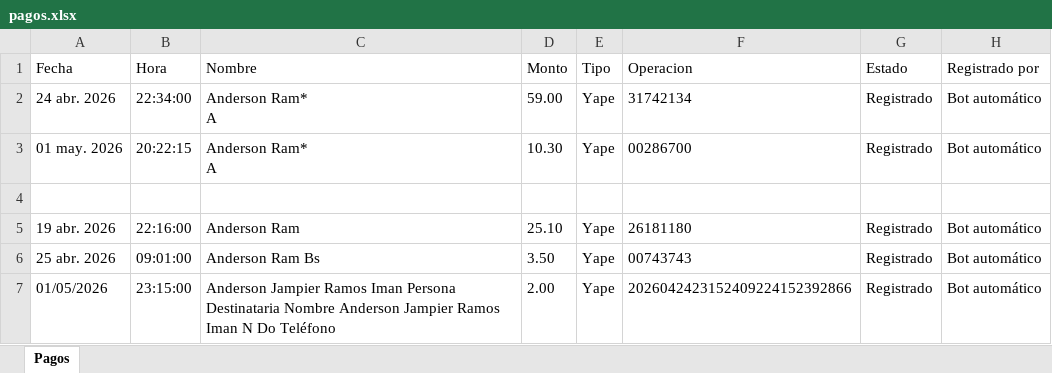
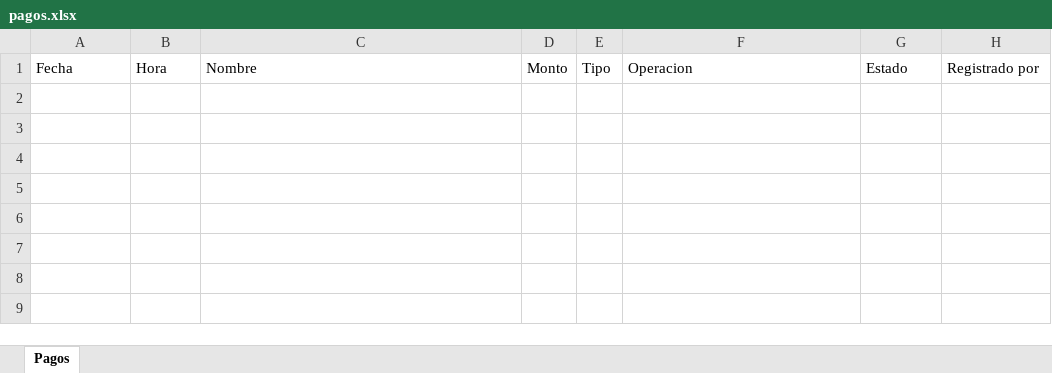
Before and after one commit to Anderson-Ramos-Iman/DesSolNube-TrabajoAutomatizacion, an Excel workbook: pagos/pagos.xlsx, sheet Pagos, drawn as a sheet; values as stored, in another font and other column widths than the file's, no borders; ↵ is a line break in a cell; the diff names each change by its address in the sheet, - before the commit and + after, or states it on an @@ line.

Commit message:
Reporte diario

```diff
--- a/pagos/pagos.xlsx (sheet Pagos)
+++ b/pagos/pagos.xlsx (sheet Pagos)
-row 2: 24 abr. 2026 | 22:34:00 | Anderson Ram* ↵ A | 59.00 | Yape | 31742134 | Registrado | Bot automático
-row 3: 01 may. 2026 | 20:22:15 | Anderson Ram* ↵ A | 10.30 | Yape | 00286700 | Registrado | Bot automático
-row 4: (empty)
-row 5: 19 abr. 2026 | 22:16:00 | Anderson Ram | 25.10 | Yape | 26181180 | Registrado | Bot automático
-row 6: 25 abr. 2026 | 09:01:00 | Anderson Ram Bs | 3.50 | Yape | 00743743 | Registrado | Bot automático
-row 7: 01/05/2026 | 23:15:00 | Anderson Jampier Ramos Iman Persona Destinataria Nombre Anderson Jampier Ramos Iman N Do Teléfono | 2.00 | Yape | 2026042423152409224152392866 | Registrado | Bot automático
```
